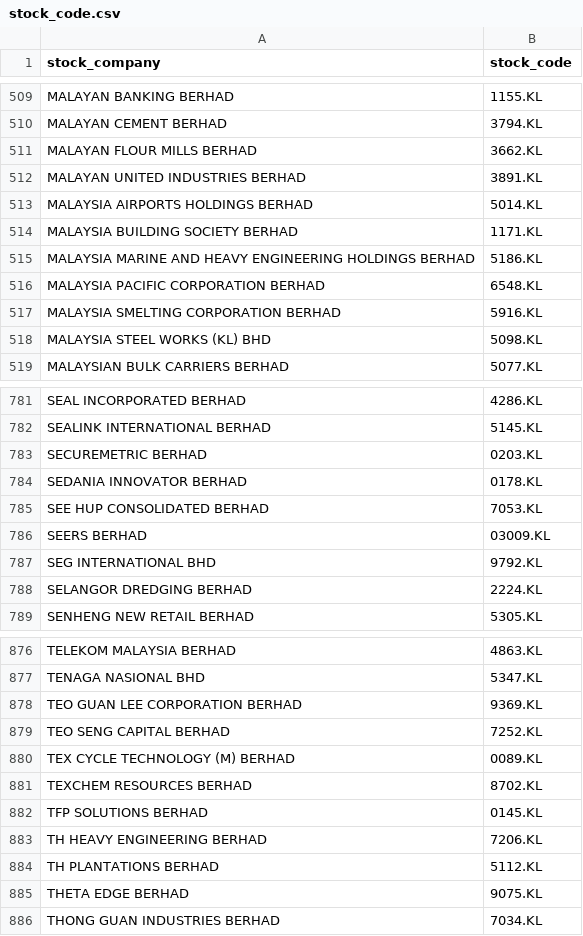
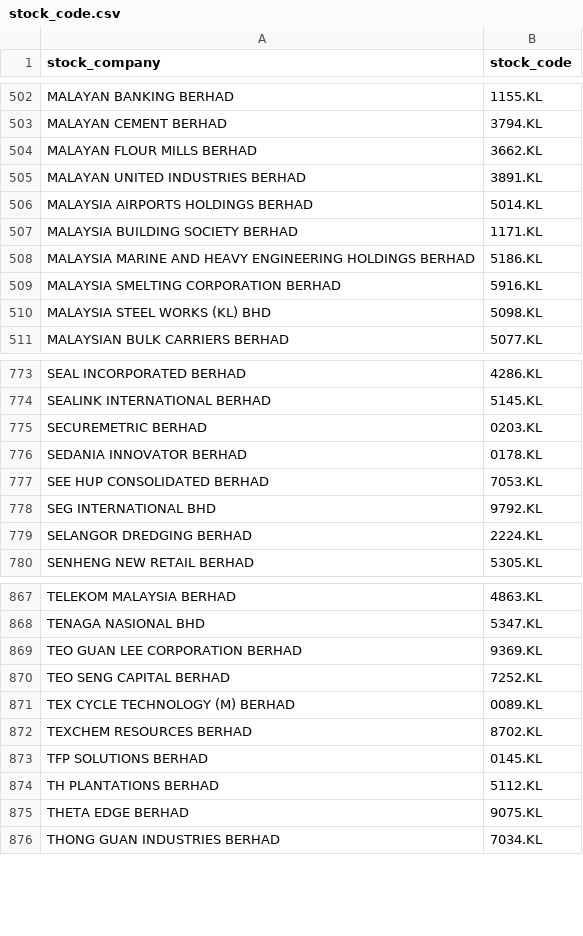
Before and after one commit to jia-wei07/Project-Internships, a CSV file: Data/stock_code.csv, drawn as a sheet; only a part is shown, gaps mark what is left out; the diff covers the shown part only; the diff names each change by its address in the sheet, - before the commit and + after, or states it on an @@ line.

```diff
--- a/Data/stock_code.csv
+++ b/Data/stock_code.csv
-row 516: MALAYSIA PACIFIC CORPORATION BERHAD | 6548.KL
-row 786: SEERS BERHAD | 03009.KL
-row 883: TH HEAVY ENGINEERING BERHAD | 7206.KL
```
Also changed, not shown: 7 removed rows elsewhere in this file.
